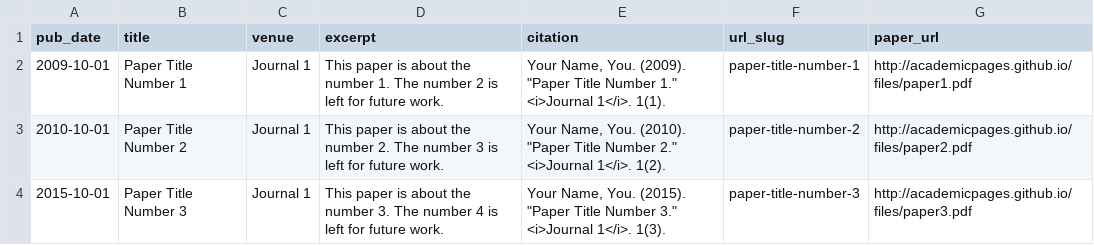
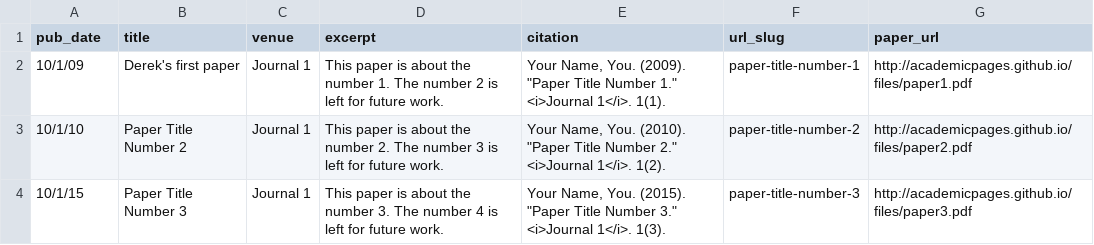
Before and after one commit to dstesser/dstesser.github.io, a TSV file: markdown_generator/publications.tsv, drawn as a sheet.

```diff
--- a/markdown_generator/publications.tsv
+++ b/markdown_generator/publications.tsv
@@ -1,4 +1,4 @@
 pub_date	title	venue	excerpt	citation	url_slug	paper_url
-2009-10-01	Paper Title Number 1	Journal 1	This paper is about the number 1. The number 2 is left for future work.	Your Name, You. (2009). "Paper Title Number 1." <i>Journal 1</i>. 1(1).	paper-title-number-1	http://academicpages.github.io/files/paper1.pdf
-2010-10-01	Paper Title Number 2	Journal 1	This paper is about the number 2. The number 3 is left for future work.	Your Name, You. (2010). "Paper Title Number 2." <i>Journal 1</i>. 1(2).	paper-title-number-2	http://academicpages.github.io/files/paper2.pdf
-2015-10-01	Paper Title Number 3	Journal 1	This paper is about the number 3. The number 4 is left for future work.	Your Name, You. (2015). "Paper Title Number 3." <i>Journal 1</i>. 1(3).	paper-title-number-3	http://academicpages.github.io/files/paper3.pdf
+10/1/09	Derek's first paper	Journal 1	This paper is about the number 1. The number 2 is left for future work.	"Your Name, You. (2009). ""Paper Title Number 1."" <i>Journal 1</i>. 1(1)."	paper-title-number-1	http://academicpages.github.io/files/paper1.pdf
+10/1/10	Paper Title Number 2	Journal 1	This paper is about the number 2. The number 3 is left for future work.	"Your Name, You. (2010). ""Paper Title Number 2."" <i>Journal 1</i>. 1(2)."	paper-title-number-2	http://academicpages.github.io/files/paper2.pdf
+10/1/15	Paper Title Number 3	Journal 1	This paper is about the number 3. The number 4 is left for future work.	"Your Name, You. (2015). ""Paper Title Number 3."" <i>Journal 1</i>. 1(3)."	paper-title-number-3	http://academicpages.github.io/files/paper3.pdf
```
Also changed, not shown: 20 other files.
